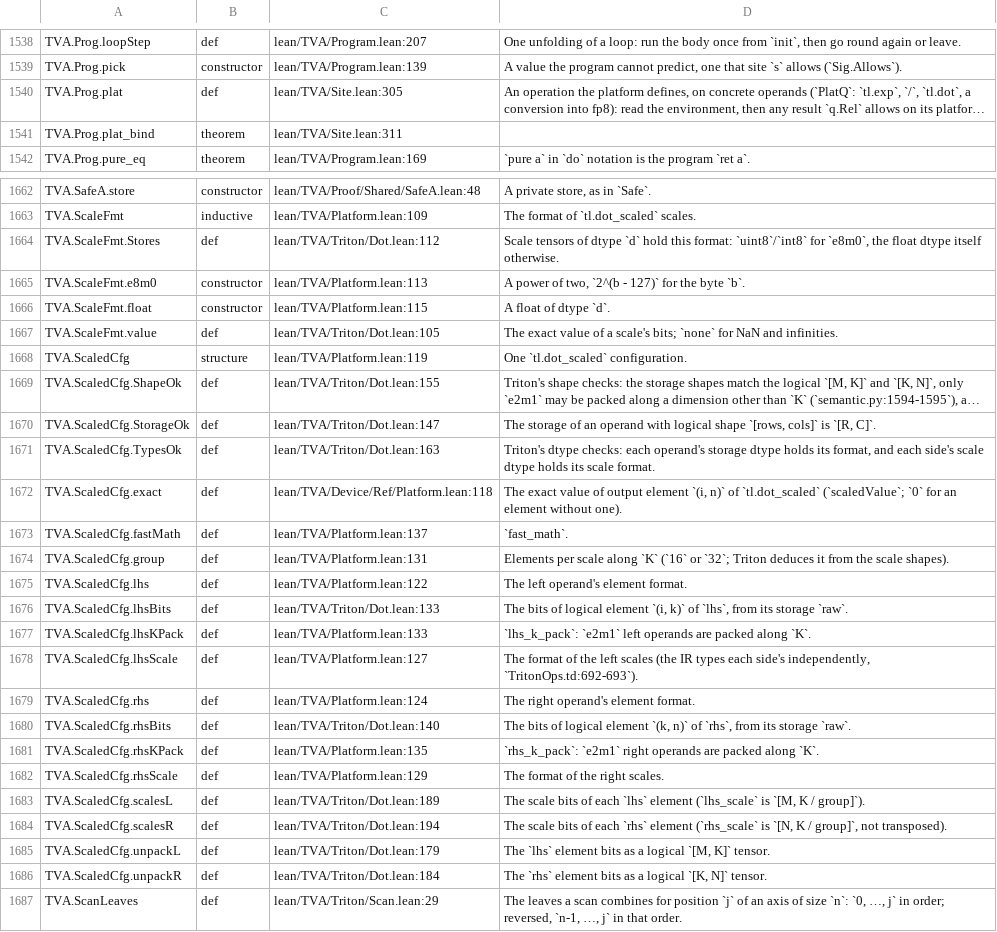
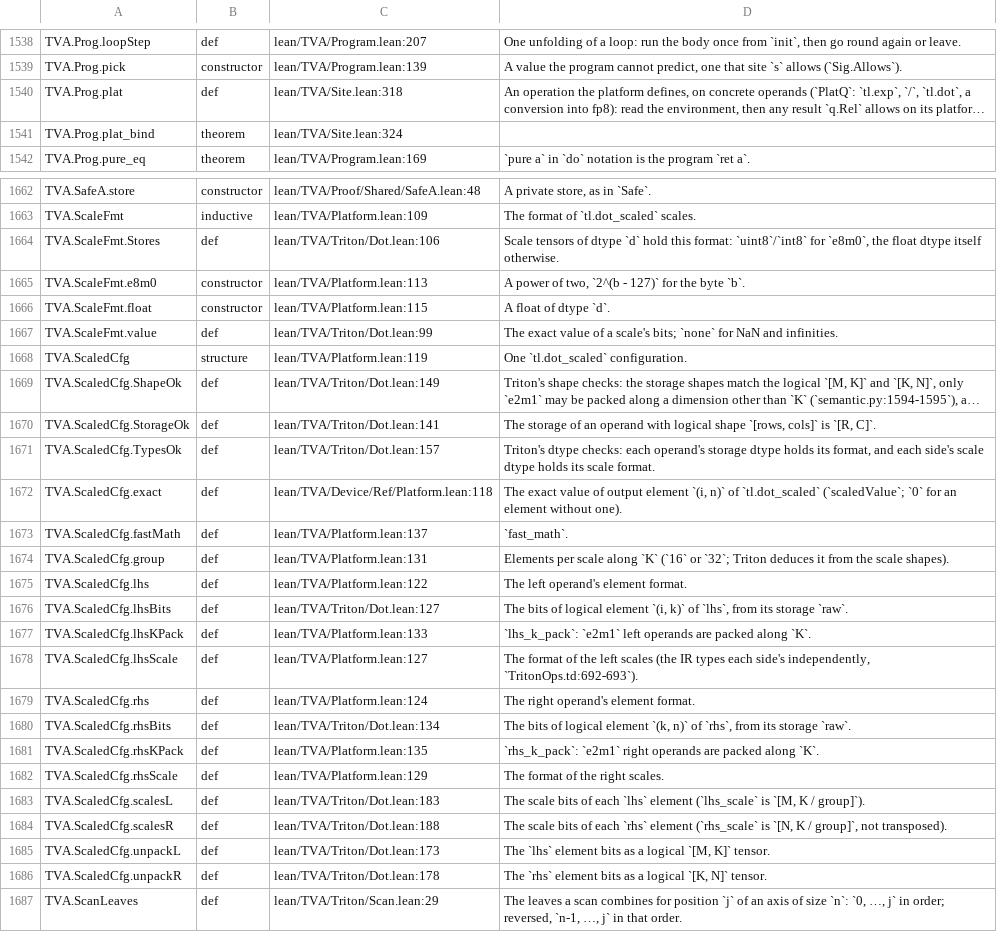
Before and after one commit to Infini-AI-Lab/TVA, a TSV file: docs/index/NAMES.tsv, drawn as a sheet; only a part is shown, gaps mark what is left out; long unchanged cells end in …; the diff covers the shown part only; the diff names each change by its address in the sheet, - before the commit and + after, or states it on an @@ line.

```diff
--- a/docs/index/NAMES.tsv
+++ b/docs/index/NAMES.tsv
-C1540: lean/TVA/Site.lean:305
+C1540: lean/TVA/Site.lean:318
-C1541: lean/TVA/Site.lean:311
+C1541: lean/TVA/Site.lean:324
-C1664: lean/TVA/Triton/Dot.lean:112
+C1664: lean/TVA/Triton/Dot.lean:106
-C1667: lean/TVA/Triton/Dot.lean:105
+C1667: lean/TVA/Triton/Dot.lean:99
-C1669: lean/TVA/Triton/Dot.lean:155
+C1669: lean/TVA/Triton/Dot.lean:149
-C1670: lean/TVA/Triton/Dot.lean:147
+C1670: lean/TVA/Triton/Dot.lean:141
-C1671: lean/TVA/Triton/Dot.lean:163
+C1671: lean/TVA/Triton/Dot.lean:157
-C1676: lean/TVA/Triton/Dot.lean:133
+C1676: lean/TVA/Triton/Dot.lean:127
-C1680: lean/TVA/Triton/Dot.lean:140
+C1680: lean/TVA/Triton/Dot.lean:134
-C1683: lean/TVA/Triton/Dot.lean:189
+C1683: lean/TVA/Triton/Dot.lean:183
-C1684: lean/TVA/Triton/Dot.lean:194
+C1684: lean/TVA/Triton/Dot.lean:188
-C1685: lean/TVA/Triton/Dot.lean:179
+C1685: lean/TVA/Triton/Dot.lean:173
-C1686: lean/TVA/Triton/Dot.lean:184
+C1686: lean/TVA/Triton/Dot.lean:178
```
Also changed, not shown: 1 added row and 37 edited cells elsewhere in this file, 3 other files.
